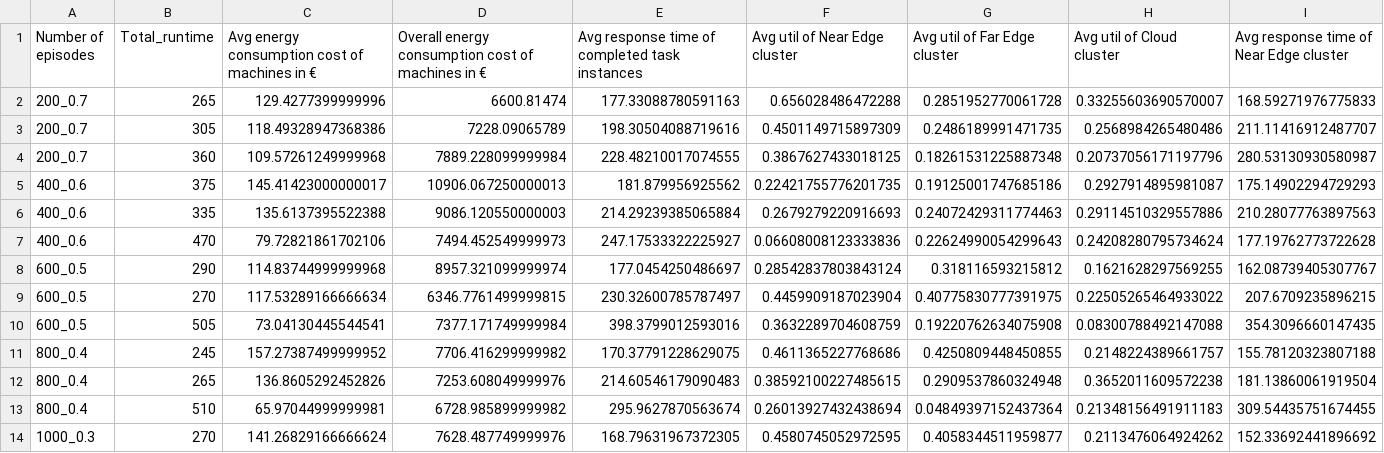
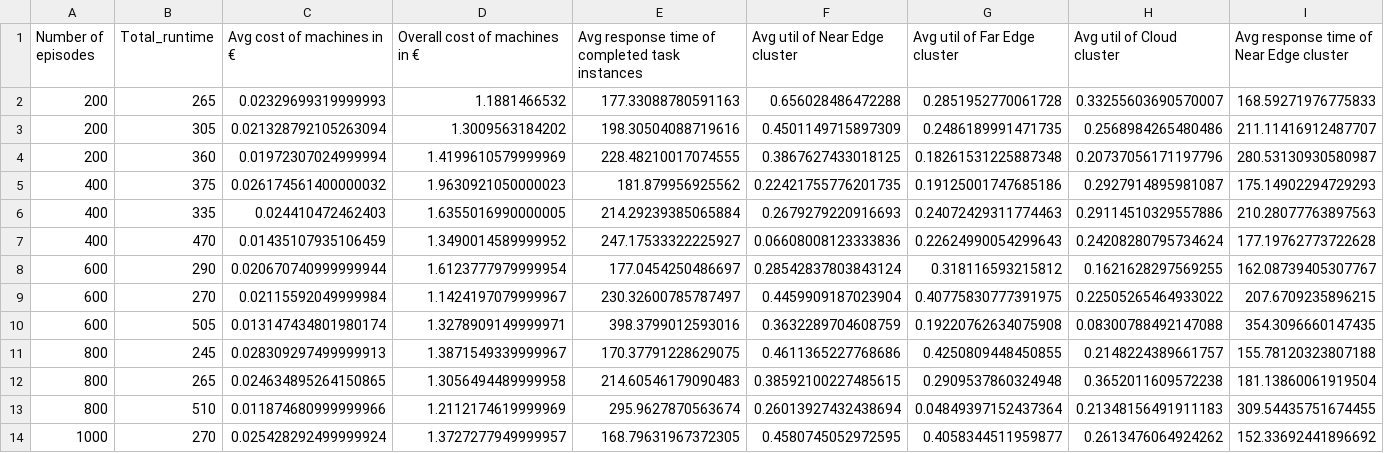
Before and after one commit to FC-Li/CloudSimPy, a CSV file: playground/DAG/extracted_data/vare.csv, drawn as a sheet; only a part is shown; the diff covers the shown part only; the diff names each change by its address in the sheet, - before the commit and + after, or states it on an @@ line.

```diff
--- a/playground/DAG/extracted_data/vare.csv
+++ b/playground/DAG/extracted_data/vare.csv
-C1: Avg energy consumption cost of machines in €
+C1: Avg cost of machines in €
-D1: Overall energy consumption cost of machines in €
+D1: Overall cost of machines in €
-A2:A4 (Number of episodes): 200_0.7
+A2:A4 (Number of episodes): 200
-C2 (Avg cost of machines in €): 129.4277399999996
+C2 (Avg cost of machines in €): 0.02329699319999993
-D2 (Overall cost of machines in €): 6600.81474
+D2 (Overall cost of machines in €): 1.1881466532
-C3 (Avg cost of machines in €): 118.49328947368386
+C3 (Avg cost of machines in €): 0.021328792105263094
-D3 (Overall cost of machines in €): 7228.09065789
+D3 (Overall cost of machines in €): 1.3009563184202
-C4 (Avg cost of machines in €): 109.57261249999968
+C4 (Avg cost of machines in €): 0.01972307024999994
-D4 (Overall cost of machines in €): 7889.228099999984
+D4 (Overall cost of machines in €): 1.4199610579999969
-A5:A7 (Number of episodes): 400_0.6
+A5:A7 (Number of episodes): 400
-C5 (Avg cost of machines in €): 145.41423000000017
+C5 (Avg cost of machines in €): 0.026174561400000032
-D5 (Overall cost of machines in €): 10906.067250000013
+D5 (Overall cost of machines in €): 1.9630921050000023
-C6 (Avg cost of machines in €): 135.6137395522388
+C6 (Avg cost of machines in €): 0.024410472462403
-D6 (Overall cost of machines in €): 9086.120550000003
+D6 (Overall cost of machines in €): 1.6355016990000005
-C7 (Avg cost of machines in €): 79.72821861702106
+C7 (Avg cost of machines in €): 0.01435107935106459
-D7 (Overall cost of machines in €): 7494.452549999973
+D7 (Overall cost of machines in €): 1.3490014589999952
-A8:A10 (Number of episodes): 600_0.5
+A8:A10 (Number of episodes): 600
-C8 (Avg cost of machines in €): 114.83744999999968
+C8 (Avg cost of machines in €): 0.020670740999999944
-D8 (Overall cost of machines in €): 8957.321099999974
+D8 (Overall cost of machines in €): 1.6123777979999954
-C9 (Avg cost of machines in €): 117.53289166666634
+C9 (Avg cost of machines in €): 0.02115592049999984
-D9 (Overall cost of machines in €): 6346.7761499999815
+D9 (Overall cost of machines in €): 1.1424197079999967
-C10 (Avg cost of machines in €): 73.04130445544541
+C10 (Avg cost of machines in €): 0.013147434801980174
-D10 (Overall cost of machines in €): 7377.171749999984
+D10 (Overall cost of machines in €): 1.3278909149999971
-A11:A13 (Number of episodes): 800_0.4
+A11:A13 (Number of episodes): 800
-C11 (Avg cost of machines in €): 157.27387499999952
+C11 (Avg cost of machines in €): 0.028309297499999913
-D11 (Overall cost of machines in €): 7706.416299999982
+D11 (Overall cost of machines in €): 1.3871549339999967
-C12 (Avg cost of machines in €): 136.8605292452826
+C12 (Avg cost of machines in €): 0.024634895264150865
-D12 (Overall cost of machines in €): 7253.608049999976
+D12 (Overall cost of machines in €): 1.3056494489999958
-C13 (Avg cost of machines in €): 65.97044999999981
+C13 (Avg cost of machines in €): 0.011874680999999966
-D13 (Overall cost of machines in €): 6728.985899999982
+D13 (Overall cost of machines in €): 1.2112174619999969
-A14 (Number of episodes): 1000_0.3
+A14 (Number of episodes): 1000
-C14 (Avg cost of machines in €): 141.26829166666624
+C14 (Avg cost of machines in €): 0.025428292499999924
-D14 (Overall cost of machines in €): 7628.487749999976
+D14 (Overall cost of machines in €): 1.3727277949999957
-H14 (Avg util of Cloud cluster): 0.2113476064924262
+H14 (Avg util of Cloud cluster): 0.2613476064924262
```
Also changed, not shown: 18 edited cells elsewhere in this file, playground/DAG/extracted_data/04e.csv, playground/DAG/extracted_data/data.csv, 5 other files.
